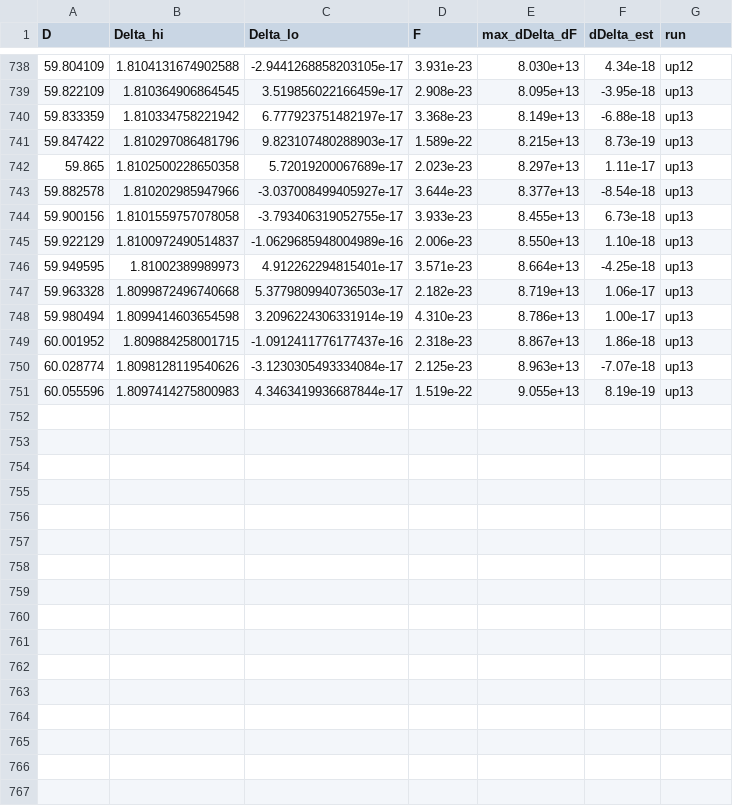
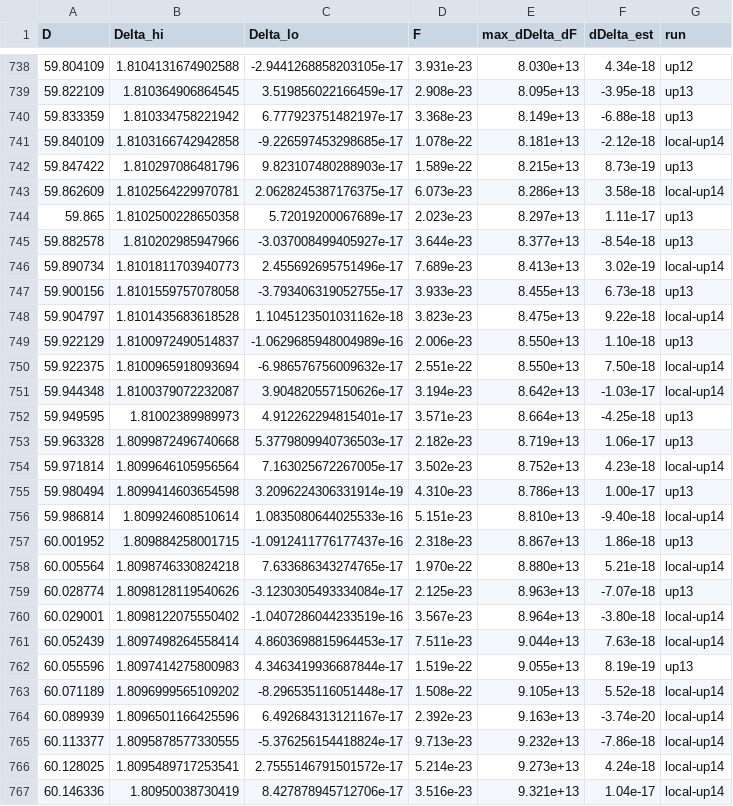
Before and after one commit to nmoinvaz/choptuik-large-d, a CSV file: hp/data/delta_dd.csv, drawn as a sheet; only a part is shown, gaps mark what is left out; the diff covers the shown part only.

```diff
--- a/hp/data/delta_dd.csv
+++ b/hp/data/delta_dd.csv
@@ -740,12 +740,28 @@ D,Delta_hi,Delta_lo,F,max_dDelta_dF,dDelta_est,run
 59.833359,1.810334758221942,6.777923751482197e-17,3.368e-23,8.149e+13,-6.88e-18,up13
+59.840109,1.8103166742942858,-9.226597453298685e-17,1.078e-22,8.181e+13,-2.12e-18,local-up14
 59.847422,1.810297086481796,9.823107480288903e-17,1.589e-22,8.215e+13,8.73e-19,up13
+59.862609,1.8102564229970781,2.0628245387176375e-17,6.073e-23,8.286e+13,3.58e-18,local-up14
 59.865,1.8102500228650358,5.72019200067689e-17,2.023e-23,8.297e+13,1.11e-17,up13
 59.882578,1.810202985947966,-3.037008499405927e-17,3.644e-23,8.377e+13,-8.54e-18,up13
+59.890734,1.8101811703940773,2.455692695751496e-17,7.689e-23,8.413e+13,3.02e-19,local-up14
 59.900156,1.8101559757078058,-3.793406319052755e-17,3.933e-23,8.455e+13,6.73e-18,up13
+59.904797,1.8101435683618528,1.1045123501031162e-18,3.823e-23,8.475e+13,9.22e-18,local-up14
 59.922129,1.8100972490514837,-1.0629685948004989e-16,2.006e-23,8.550e+13,1.10e-18,up13
+59.922375,1.8100965918093694,-6.986576756009632e-17,2.551e-22,8.550e+13,7.50e-18,local-up14
+59.944348,1.8100379072232087,3.904820557150626e-17,3.194e-23,8.642e+13,-1.03e-17,local-up14
 59.949595,1.81002389989973,4.912262294815401e-17,3.571e-23,8.664e+13,-4.25e-18,up13
 59.963328,1.8099872496740668,5.3779809940736503e-17,2.182e-23,8.719e+13,1.06e-17,up13
+59.971814,1.8099646105956564,7.163025672267005e-17,3.502e-23,8.752e+13,4.23e-18,local-up14
 59.980494,1.8099414603654598,3.2096224306331914e-19,4.310e-23,8.786e+13,1.00e-17,up13
+59.986814,1.809924608510614,1.0835080644025533e-16,5.151e-23,8.810e+13,-9.40e-18,local-up14
 60.001952,1.809884258001715,-1.0912411776177437e-16,2.318e-23,8.867e+13,1.86e-18,up13
+60.005564,1.8098746330824218,7.633686343274765e-17,1.970e-22,8.880e+13,5.21e-18,local-up14
 60.028774,1.8098128119540626,-3.1230305493334084e-17,2.125e-23,8.963e+13,-7.07e-18,up13
+60.029001,1.8098122075550402,-1.0407286044233519e-16,3.567e-23,8.964e+13,-3.80e-18,local-up14
+60.052439,1.8097498264558414,4.8603698815964453e-17,7.511e-23,9.044e+13,7.63e-18,local-up14
 60.055596,1.8097414275800983,4.3463419936687844e-17,1.519e-22,9.055e+13,8.19e-19,up13
+60.071189,1.8096999565109202,-8.296535116051448e-17,1.508e-22,9.105e+13,5.52e-18,local-up14
+60.089939,1.8096501166425596,6.492684313121167e-17,2.392e-23,9.163e+13,-3.74e-20,local-up14
+60.113377,1.8095878577330555,-5.376256154418824e-17,9.713e-23,9.232e+13,-7.86e-18,local-up14
+60.128025,1.8095489717253541,2.7555146791501572e-17,5.214e-23,9.273e+13,4.24e-18,local-up14
+60.146336,1.80950038730419,8.427878945712706e-17,3.516e-23,9.321e+13,1.04e-17,local-up14
```
Also changed, not shown: 11 added rows elsewhere in this file, 2 other files.
